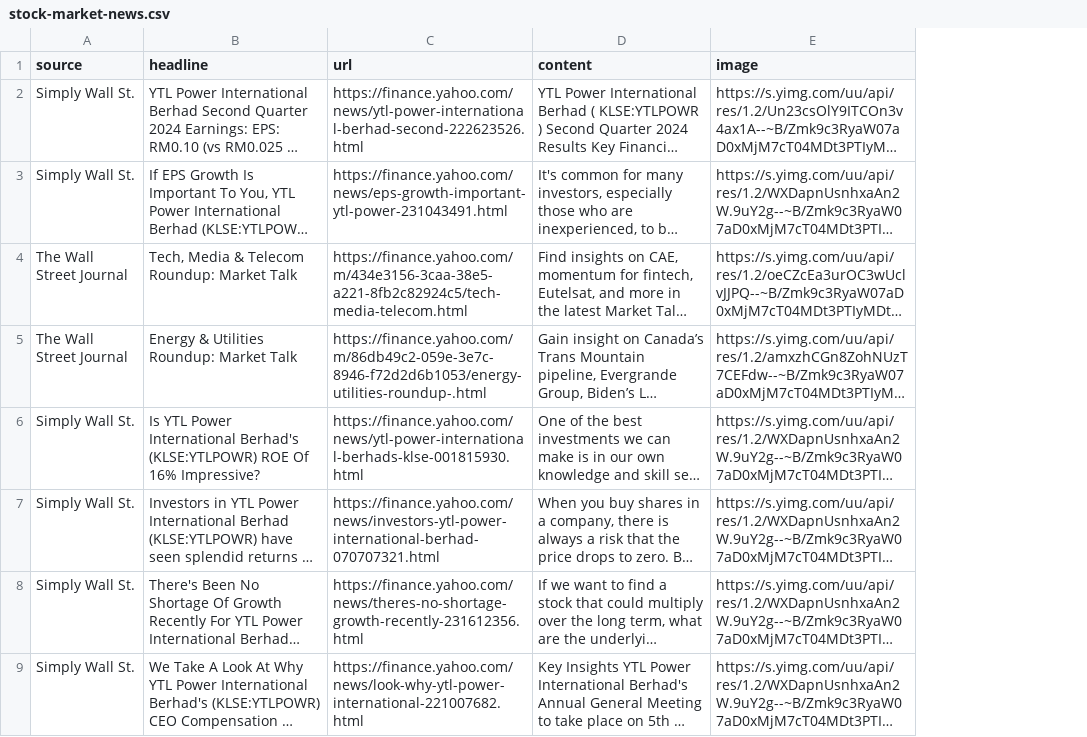
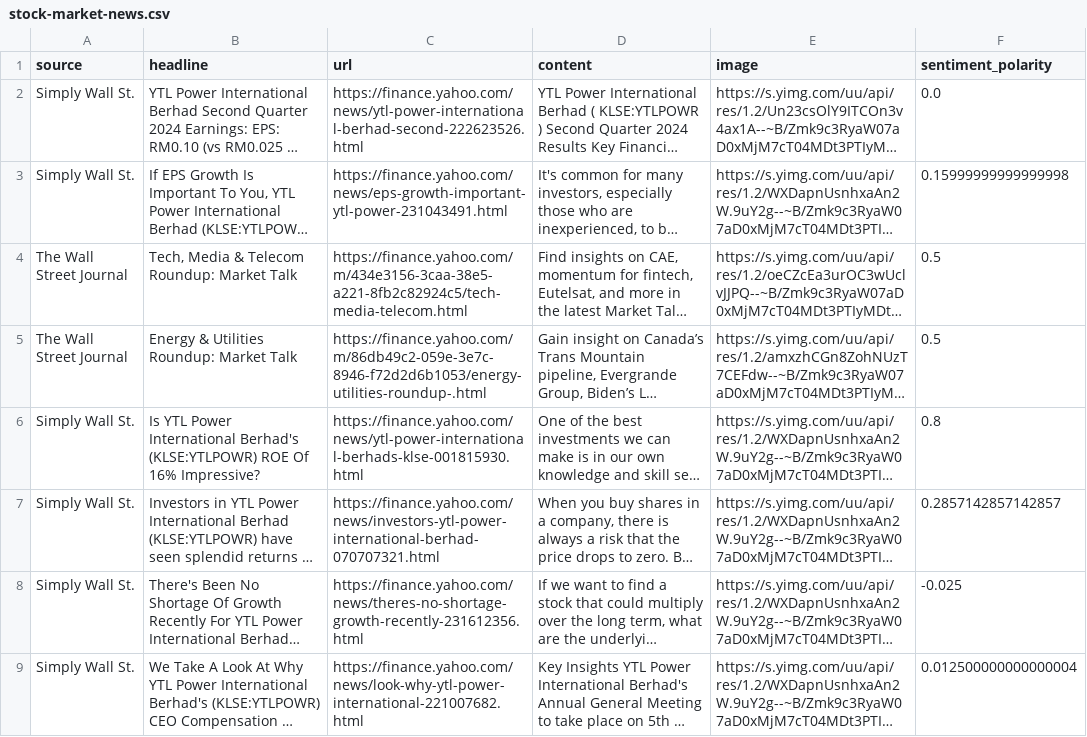
Before and after one commit to tecnatjy/dse-mini-project-web-scrapping, a CSV file: ads_miniproject/static/stock-market-news.csv, drawn as a sheet; only a part is shown; long unchanged cells end in …; the diff names each change by its address in the sheet, - before the commit and + after, or states it on an @@ line.

```diff
--- a/ads_miniproject/static/stock-market-news.csv
+++ b/ads_miniproject/static/stock-market-news.csv
+column F (sentiment_polarity), rows 2-9: 0.0 | 0.15999999999999998 | 0.5 | 0.5 | 0.8 | 0.2857142857142857 | -0.025 | 0.012500000000000004
```
Also changed, not shown: 2 other files.
